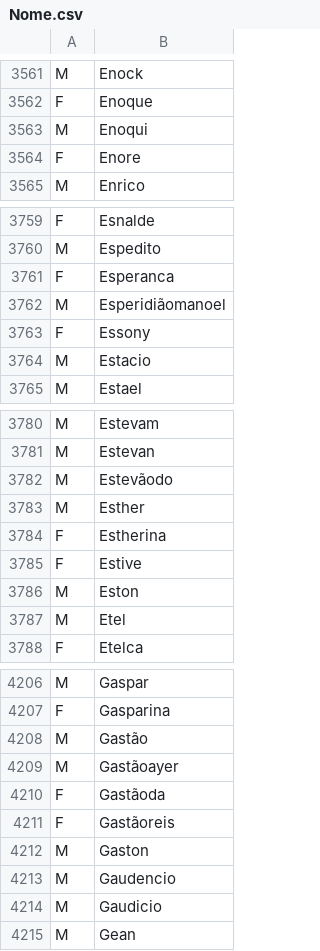
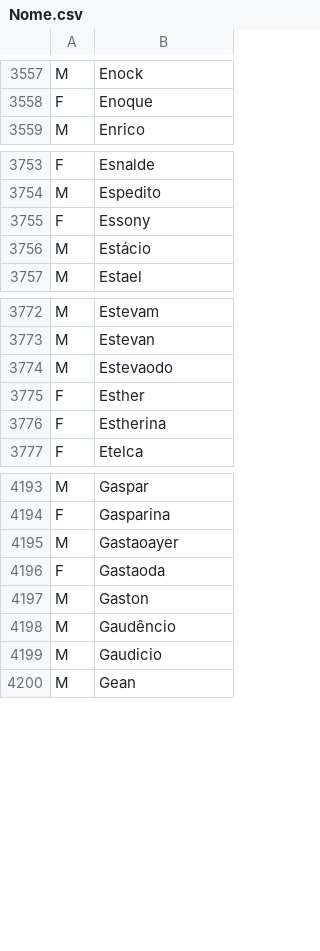
Before and after one commit to kyriosdata/dados, a CSV file: bases/Nome.csv, drawn as a sheet; only a part is shown, gaps mark what is left out; the diff covers the shown part only.

Commit message:
Update Nome.csv

```diff
--- a/bases/Nome.csv
+++ b/bases/Nome.csv
@@ -3562,4 +3558,2 @@ M;Enock
 F;Enoque
-M;Enoqui
-F;Enore
 M;Enrico
@@ -3760,6 +3754,4 @@ F;Esnalde
 M;Espedito
-F;Esperanca
-M;Esperidiãomanoel
 F;Essony
-M;Estacio
+M;Estácio
 M;Estael
@@ -3781,8 +3773,5 @@ M;Estevam
 M;Estevan
-M;Estevãodo
-M;Esther
+M;Estevaodo
+F;Esther
 F;Estherina
-F;Estive
-M;Eston
-M;Etel
 F;Etelca
@@ -4207,8 +4194,6 @@ M;Gaspar
 F;Gasparina
-M;Gastão
-M;Gastãoayer
-F;Gastãoda
-F;Gastãoreis
+M;Gastaoayer
+F;Gastaoda
 M;Gaston
-M;Gaudencio
+M;Gaudêncio
 M;Gaudicio
```
Also changed, not shown: 7 removed rows and 24 edited cells elsewhere in this file.
